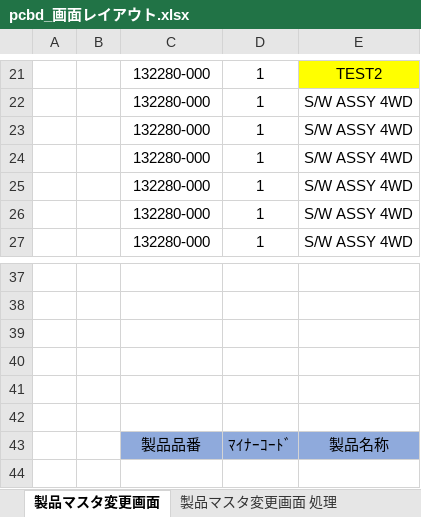
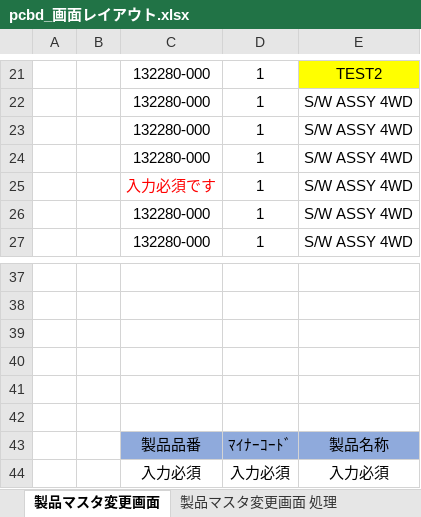
Before and after one commit to kentoserma/PCBD, an Excel workbook: 関連帳票/画面レイアウト/pcbd_画面レイアウト.xlsx, sheet 製品マスタ変更画面, drawn as a sheet; only a part is shown, gaps mark what is left out; values as stored, in another font and other column widths than the file's, no borders; charts and pictures not drawn; the diff names each change by its address in the sheet, - before the commit and + after, or states it on an @@ line.

Commit message:
各マスタ画面の変更・追加時に必須項目が入力されていない場合は「入力必須です」と赤文字で表示をする処理を追加した

```diff
--- a/関連帳票/画面レイアウト/pcbd_画面レイアウト.xlsx (sheet 製品マスタ変更画面)
+++ b/関連帳票/画面レイアウト/pcbd_画面レイアウト.xlsx (sheet 製品マスタ変更画面)
-C25: 132280-000
+C25: 入力必須です
-C25 text colour: black
+C25 text colour: #FF0000
+row 44:  |  | 入力必須 | 入力必須 | 入力必須
```
Also changed, not shown: sheet 管理者マスタ変更画面 処理, sheet 製品マスタ変更画面 処理, sheet 変更履歴, sheet ラインＮＯマスタ変更画面 処理, sheet 管理者マスタ変更画面, sheet ラインＮＯマスタ変更画面, 1 more sheet, charts or pictures.
